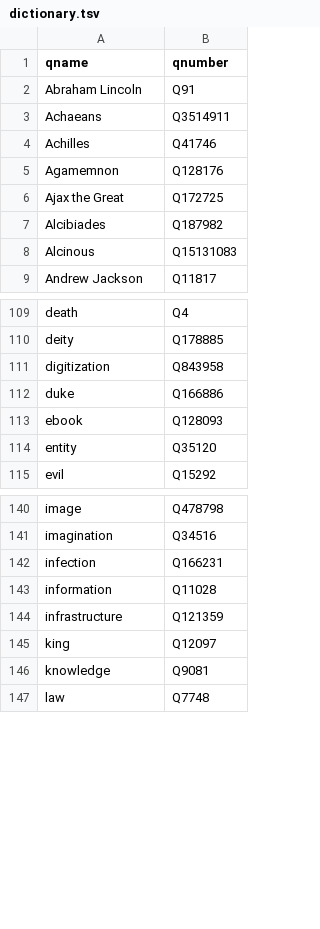
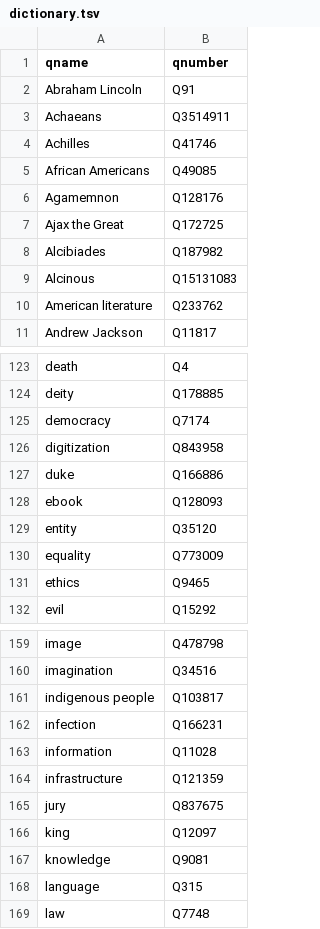
Before and after one commit to ericleasemorgan/reader-carrel2rdf, a TSV file: etc/dictionary.tsv, drawn as a sheet; only a part is shown, gaps mark what is left out; the diff covers the shown part only.

```diff
--- a/etc/dictionary.tsv
+++ b/etc/dictionary.tsv
@@ -4,2 +4,3 @@ Achaeans	Q3514911
 Achilles	Q41746
+African Americans	Q49085
 Agamemnon	Q128176
@@ -8,2 +9,3 @@ Alcibiades	Q187982
 Alcinous	Q15131083
+American literature	Q233762
 Andrew Jackson	Q11817
@@ -110,2 +124,3 @@ death	Q4
 deity	Q178885
+democracy	Q7174
 digitization	Q843958
@@ -114,2 +129,4 @@ ebook	Q128093
 entity	Q35120
+equality	Q773009
+ethics	Q9465
 evil	Q15292
@@ -141,2 +160,3 @@ image	Q478798
 imagination	Q34516
+indigenous people	Q103817
 infection	Q166231
@@ -144,4 +164,6 @@ information	Q11028
 infrastructure	Q121359
+jury	Q837675
 king	Q12097
 knowledge	Q9081
+language	Q315
 law	Q7748
```
Also changed, not shown: 29 added rows elsewhere in this file, 11 other files.
